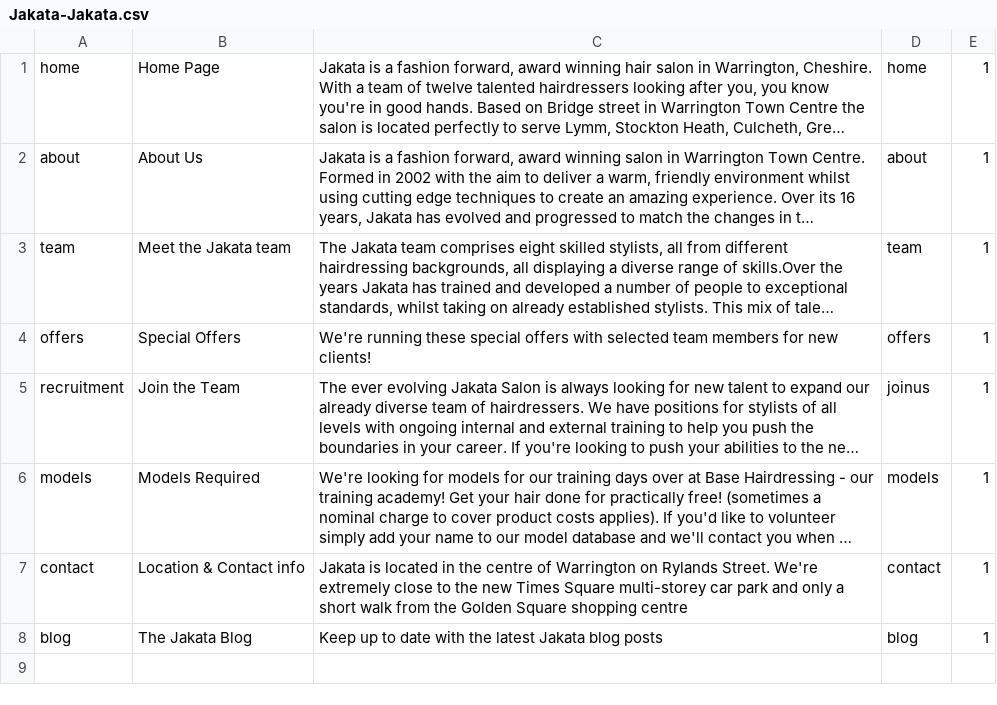
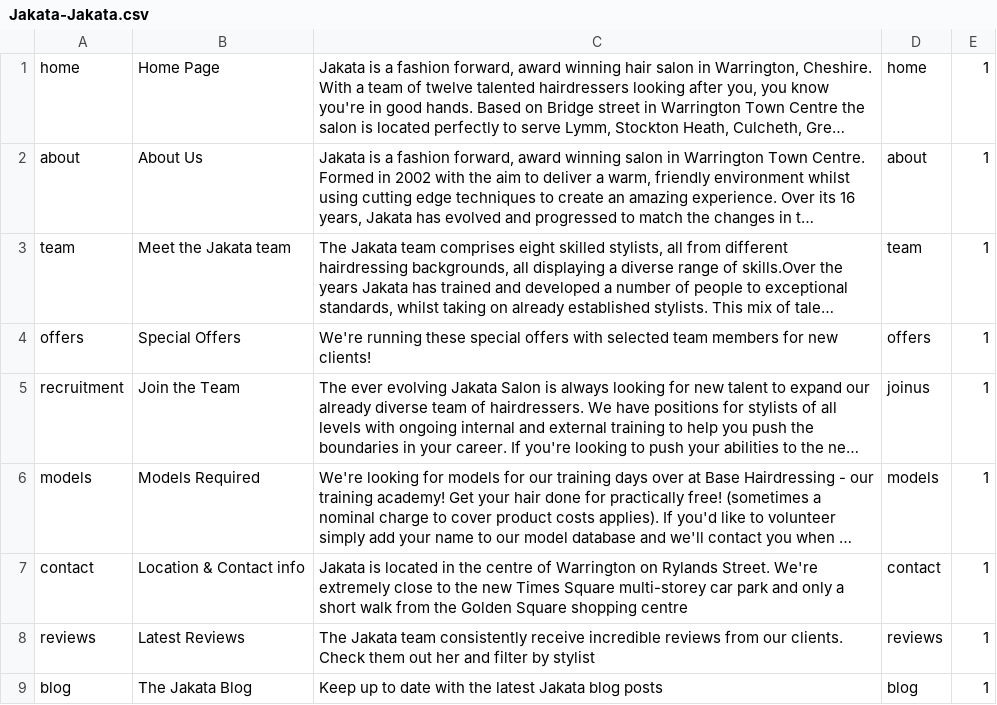
Before and after one commit to araquach/pk20, a CSV file: data/csv/meta_infos/Jakata-Jakata.csv, drawn as a sheet; long unchanged cells end in …; the diff names each change by its address in the sheet, - before the commit and + after, or states it on an @@ line.

Commit message:
Updated Meta

```diff
--- a/data/csv/meta_infos/Jakata-Jakata.csv
+++ b/data/csv/meta_infos/Jakata-Jakata.csv
+row 8: reviews | Latest Reviews | The Jakata team consistently receive incredible reviews from our clients. Check them out her and filter by stylist | reviews | 1
```
Also changed, not shown: data/csv/meta_infos/PK-PK.csv, 1 other file.
